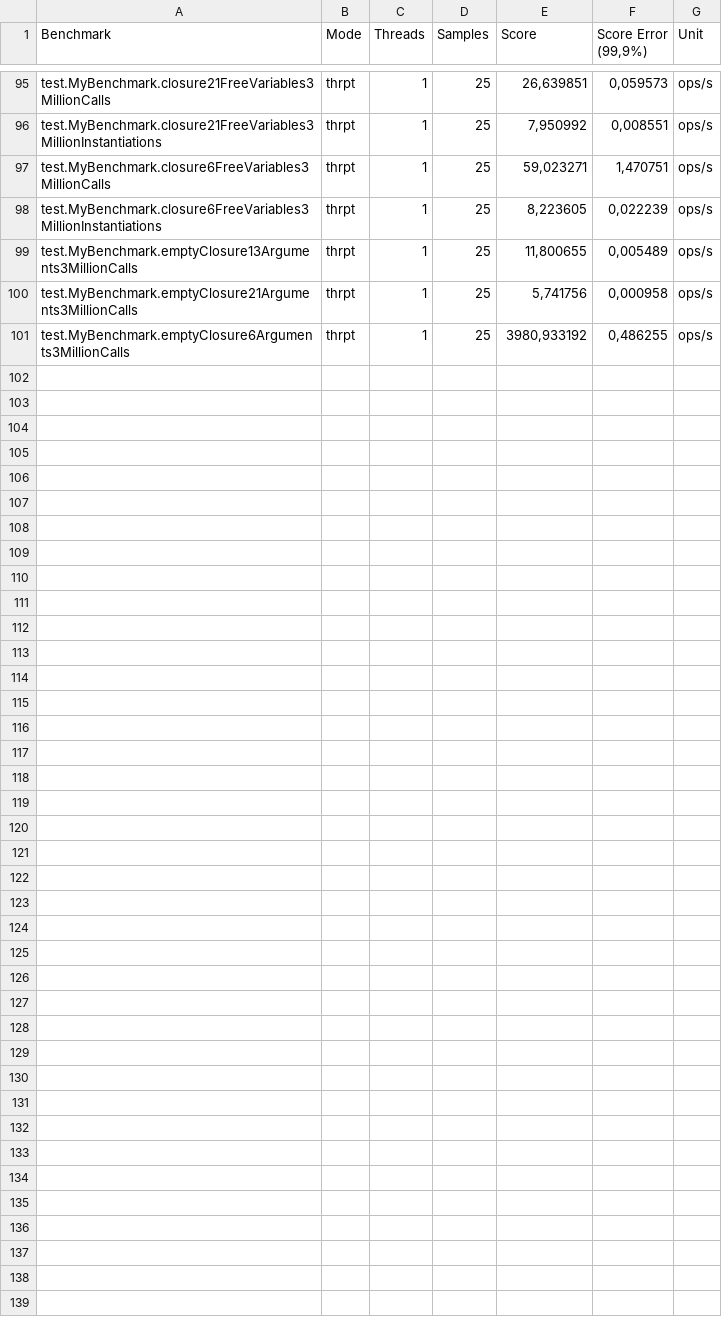
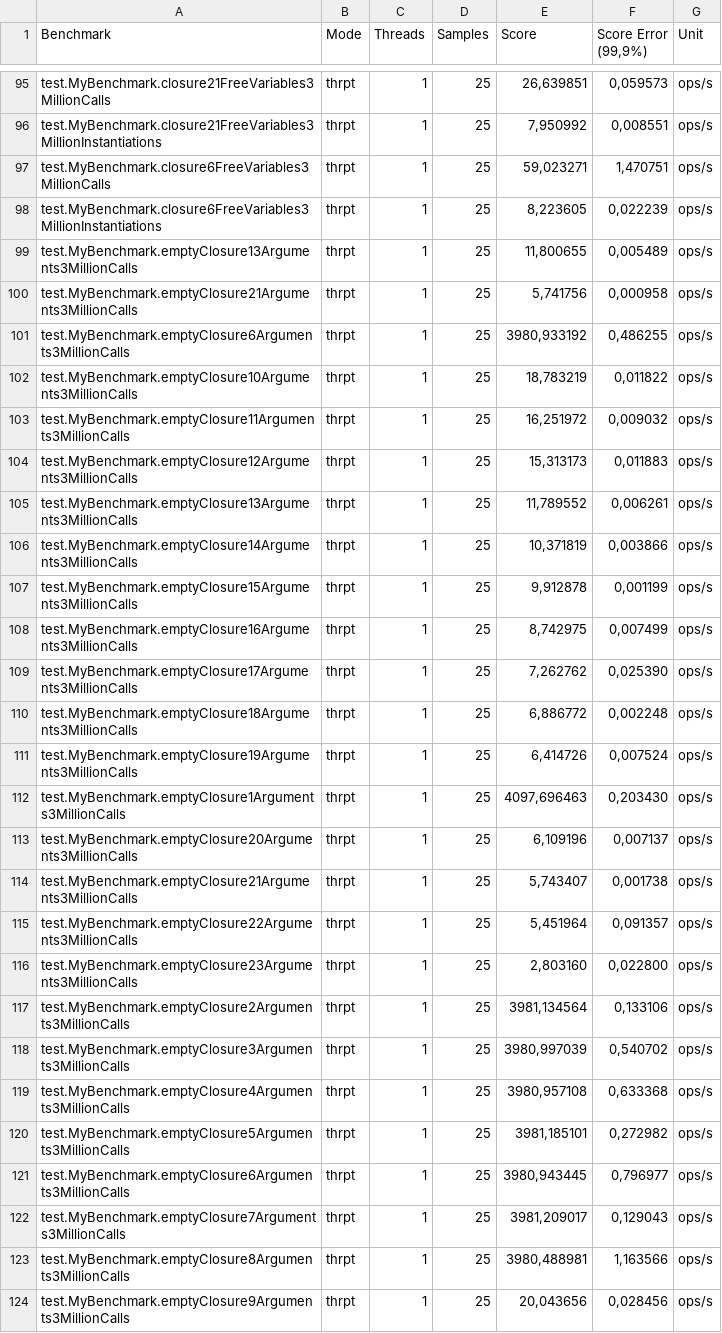
Before and after one commit to heckej/thesis-performance-evaluation, a CSV file: test-lambda-groups/ubuntu/benchmark.csv, drawn as a sheet; only a part is shown, gaps mark what is left out; the diff names each change by its address in the sheet, - before the commit and + after, or states it on an @@ line.

Commit message:
Benchmark results merged

```diff
--- a/test-lambda-groups/ubuntu/benchmark.csv
+++ b/test-lambda-groups/ubuntu/benchmark.csv
+row 102: test.MyBenchmark.emptyClosure10Arguments3MillionCalls | thrpt | 1 | 25 | 18,783219 | 0,011822 | ops/s
+row 103: test.MyBenchmark.emptyClosure11Arguments3MillionCalls | thrpt | 1 | 25 | 16,251972 | 0,009032 | ops/s
+row 104: test.MyBenchmark.emptyClosure12Arguments3MillionCalls | thrpt | 1 | 25 | 15,313173 | 0,011883 | ops/s
+row 105: test.MyBenchmark.emptyClosure13Arguments3MillionCalls | thrpt | 1 | 25 | 11,789552 | 0,006261 | ops/s
+row 106: test.MyBenchmark.emptyClosure14Arguments3MillionCalls | thrpt | 1 | 25 | 10,371819 | 0,003866 | ops/s
+row 107: test.MyBenchmark.emptyClosure15Arguments3MillionCalls | thrpt | 1 | 25 | 9,912878 | 0,001199 | ops/s
+row 108: test.MyBenchmark.emptyClosure16Arguments3MillionCalls | thrpt | 1 | 25 | 8,742975 | 0,007499 | ops/s
+row 109: test.MyBenchmark.emptyClosure17Arguments3MillionCalls | thrpt | 1 | 25 | 7,262762 | 0,025390 | ops/s
+row 110: test.MyBenchmark.emptyClosure18Arguments3MillionCalls | thrpt | 1 | 25 | 6,886772 | 0,002248 | ops/s
+row 111: test.MyBenchmark.emptyClosure19Arguments3MillionCalls | thrpt | 1 | 25 | 6,414726 | 0,007524 | ops/s
+row 112: test.MyBenchmark.emptyClosure1Arguments3MillionCalls | thrpt | 1 | 25 | 4097,696463 | 0,203430 | ops/s
+row 113: test.MyBenchmark.emptyClosure20Arguments3MillionCalls | thrpt | 1 | 25 | 6,109196 | 0,007137 | ops/s
+row 114: test.MyBenchmark.emptyClosure21Arguments3MillionCalls | thrpt | 1 | 25 | 5,743407 | 0,001738 | ops/s
+row 115: test.MyBenchmark.emptyClosure22Arguments3MillionCalls | thrpt | 1 | 25 | 5,451964 | 0,091357 | ops/s
+row 116: test.MyBenchmark.emptyClosure23Arguments3MillionCalls | thrpt | 1 | 25 | 2,803160 | 0,022800 | ops/s
+row 117: test.MyBenchmark.emptyClosure2Arguments3MillionCalls | thrpt | 1 | 25 | 3981,134564 | 0,133106 | ops/s
+row 118: test.MyBenchmark.emptyClosure3Arguments3MillionCalls | thrpt | 1 | 25 | 3980,997039 | 0,540702 | ops/s
+row 119: test.MyBenchmark.emptyClosure4Arguments3MillionCalls | thrpt | 1 | 25 | 3980,957108 | 0,633368 | ops/s
+row 120: test.MyBenchmark.emptyClosure5Arguments3MillionCalls | thrpt | 1 | 25 | 3981,185101 | 0,272982 | ops/s
+row 121: test.MyBenchmark.emptyClosure6Arguments3MillionCalls | thrpt | 1 | 25 | 3980,943445 | 0,796977 | ops/s
+row 122: test.MyBenchmark.emptyClosure7Arguments3MillionCalls | thrpt | 1 | 25 | 3981,209017 | 0,129043 | ops/s
+row 123: test.MyBenchmark.emptyClosure8Arguments3MillionCalls | thrpt | 1 | 25 | 3980,488981 | 1,163566 | ops/s
+row 124: test.MyBenchmark.emptyClosure9Arguments3MillionCalls | thrpt | 1 | 25 | 20,043656 | 0,028456 | ops/s
```
Also changed, not shown: test-pg-lambda-groups/ubuntu/benchmark.csv, test-r8/ubuntu/benchmark.csv, 9 other files.
